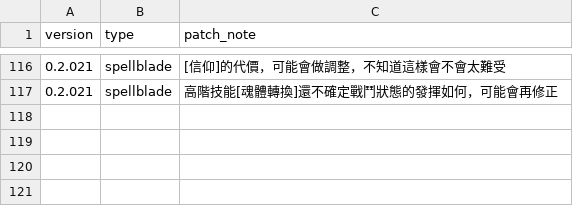
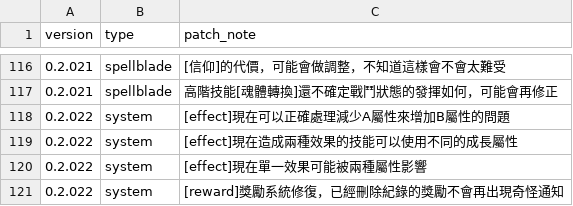
Before and after one commit to longagoseason/Dream-Crafter, a CSV file: source/PatchNote - PatchNote.csv, drawn as a sheet; only a part is shown, gaps mark what is left out.

Commit message:
Add files via upload

```diff
--- a/source/PatchNote - PatchNote.csv
+++ b/source/PatchNote - PatchNote.csv
@@ -117 +117,5 @@ version,type,patch_note
 0.2.021,spellblade,高階技能[魂體轉換]還不確定戰鬥狀態的發揮如何，可能會再修正
+0.2.022,system,[effect]現在可以正確處理減少A屬性來增加B屬性的問題
+0.2.022,system,[effect]現在造成兩種效果的技能可以使用不同的成長屬性
+0.2.022,system,[effect]現在單一效果可能被兩種屬性影響
+0.2.022,system,[reward]獎勵系統修復，已經刪除紀錄的獎勵不會再出現奇怪通知
```
